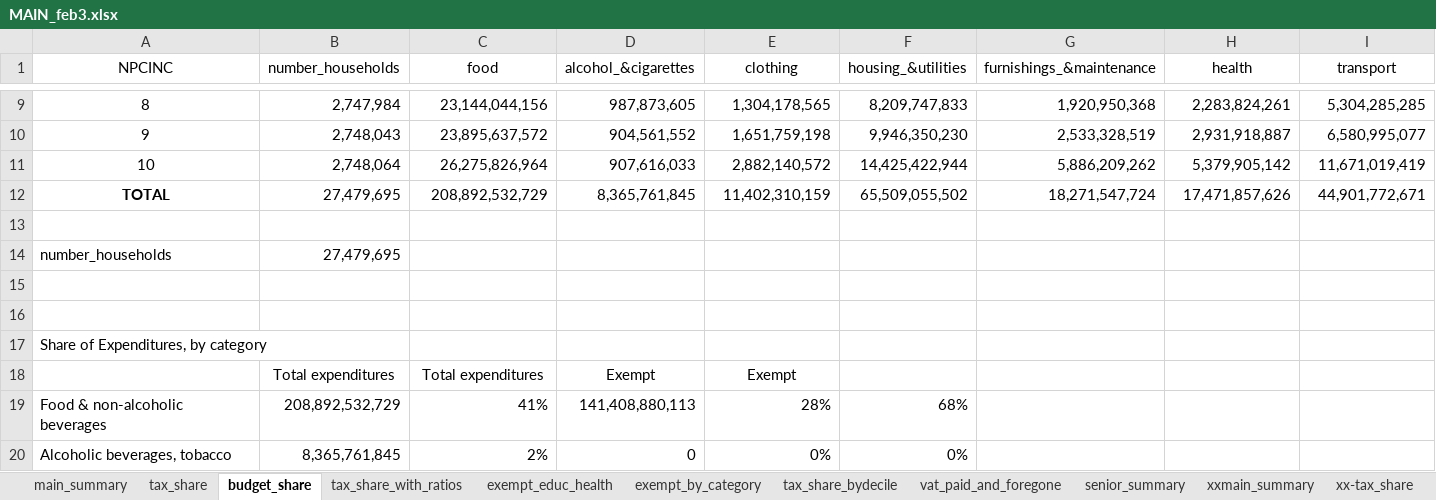
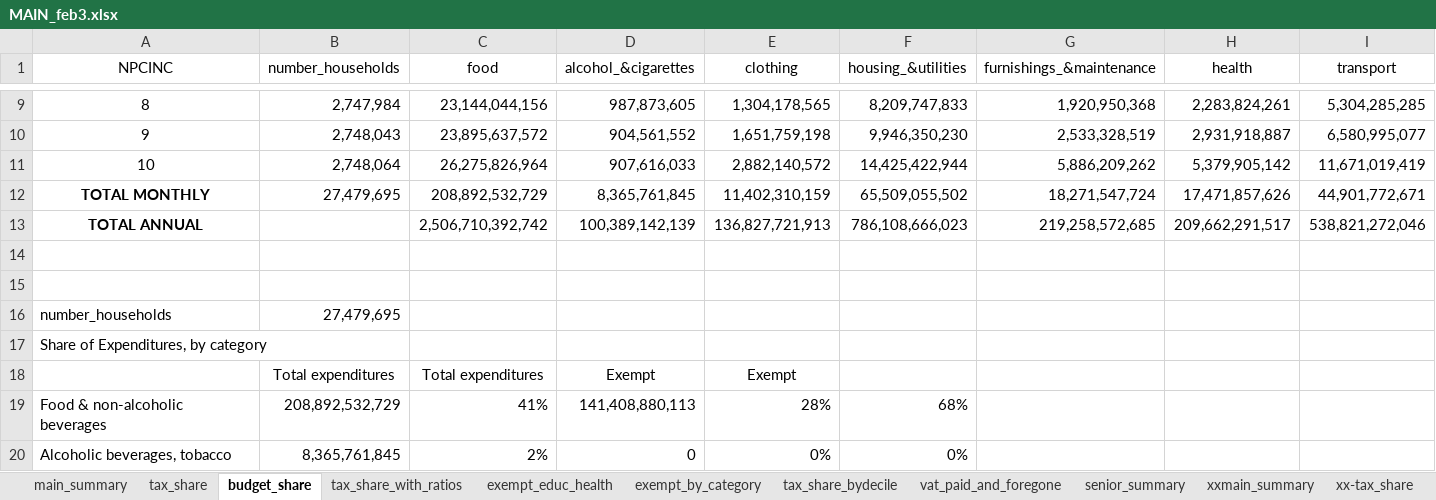
Before and after one commit to edreiyu/vat_burden_analysis, an Excel workbook: outputs/feb3/MAIN_feb3.xlsx, sheet budget_share, drawn as a sheet; only a part is shown, gaps mark what is left out; values as stored, in another font and other column widths than the file's, no borders; conditional formats not drawn; removed rows and columns are numbered as before the commit, all else as after; rows hold the shown columns only; the diff names each change by its address in the sheet, - before the commit and + after, or states it on an @@ line.

```diff
--- a/outputs/feb3/MAIN_feb3.xlsx (sheet budget_share)
+++ b/outputs/feb3/MAIN_feb3.xlsx (sheet budget_share)
-A12 (NPCINC): TOTAL
+A12 (NPCINC): TOTAL MONTHLY
+row 13: TOTAL ANNUAL |  | 2,506,710,392,742 | 100,389,142,139 | 136,827,721,913 | 786,108,666,023 | 219,258,572,685 | 209,662,291,517 | 538,821,272,046
+row 14: (empty)
-row 15: (empty)
-row 16: (empty)
```
Also changed, not shown: 2 other files.
